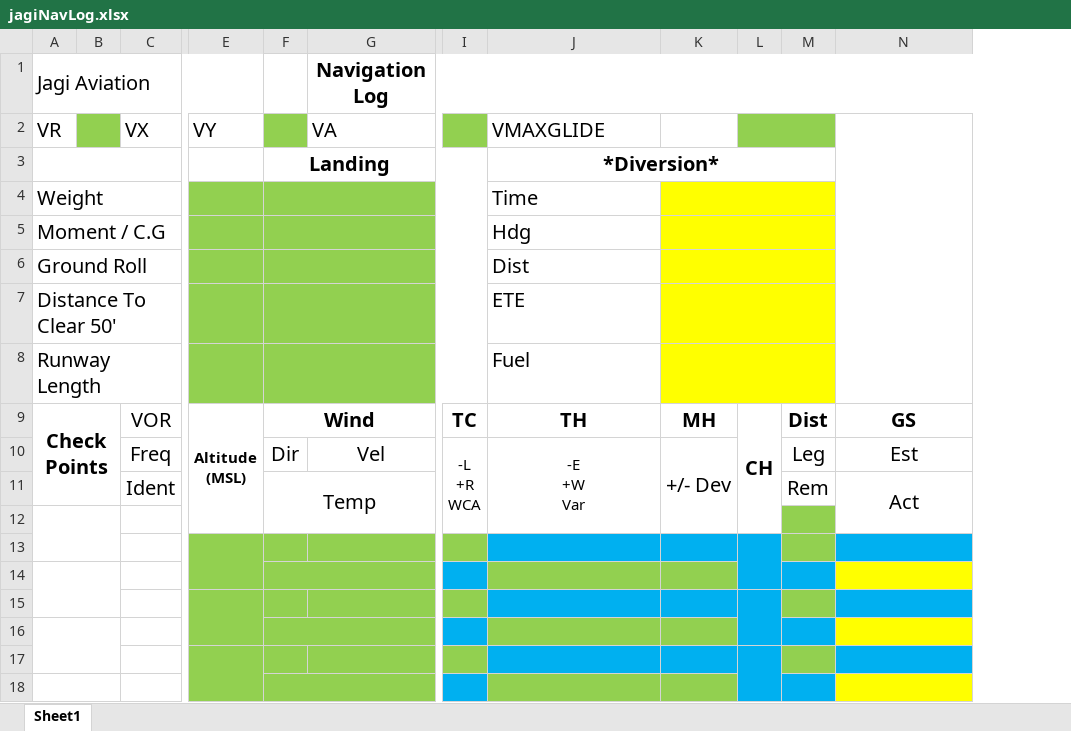
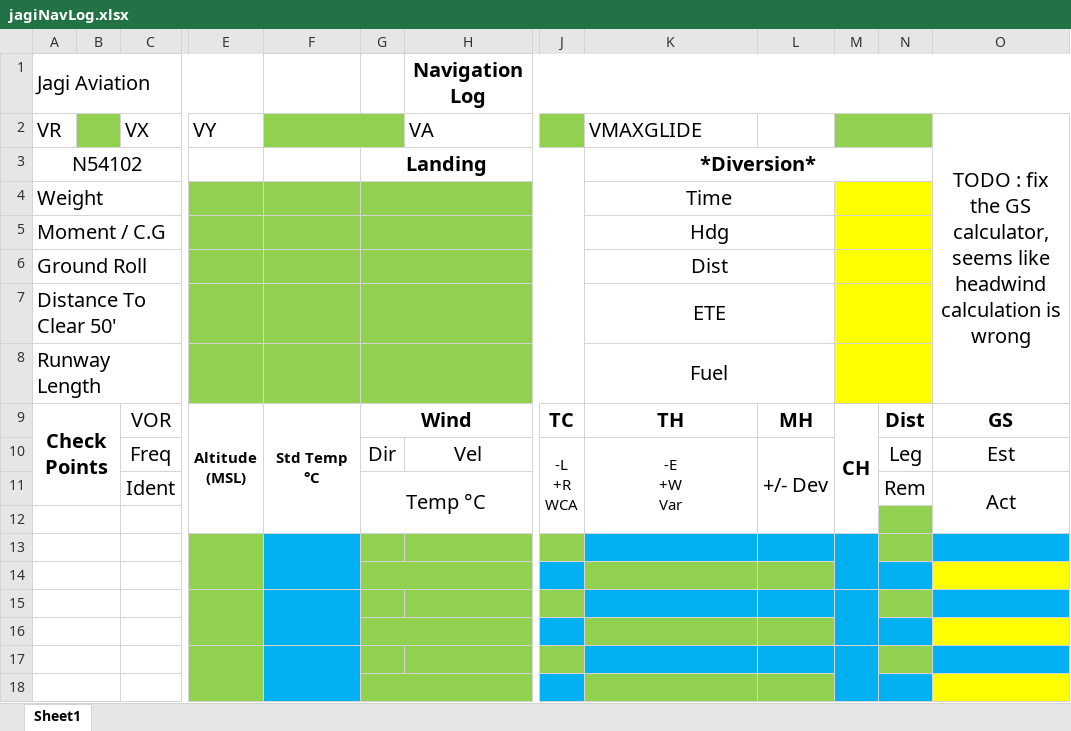
Before and after one commit to jkanasu/utilities, an Excel workbook: vaayuyaana/jagiNavLog.xlsx, sheet Sheet1, drawn as a sheet; only a part is shown, gaps mark what is left out; values as stored, in another font and other column widths than the file's, no borders; charts and pictures not drawn; removed rows and columns are numbered as before the commit, all else as after; the diff covers the shown part only; the diff names each change by its address in the sheet, - before the commit and + after, or states it on an @@ line.

Commit message:
std temp column
Introduced a column showing temp w.r.t to altitudes
Reformatting done.

```diff
--- a/vaayuyaana/jagiNavLog.xlsx (sheet Sheet1)
+++ b/vaayuyaana/jagiNavLog.xlsx (sheet Sheet1)
+column F, row 9: Std Temp °C
-O2: (empty)
+O2: TODO : fix the GS calculator, seems like headwind calculation is wrong
-A3: (empty)
+A3: N54102
-K4:K8 alignment: left
+K4:K8 alignment: center
+K4:L4 merged
-L4:L8 fill: #FFFF00
+L4:L8 fill: none
-K4:M4 merged
+M4:N4 merged
+K5:L5 merged
-K5:M5 merged
+M5:N5 merged
+K6:L6 merged
-K6:M6 merged
+M6:N6 merged
+K7:L7 merged
-K7:M7 merged
+M7:N7 merged
+K8:L8 merged
-K8:M8 merged
+M8:N8 merged
-G11: Temp
+G11: Temp °C
-A12:B13 merged
+A12:B12 merged
+A13:B13 merged
-A14:B15 merged
+A14:B14 merged
+A15:B15 merged
-A16:B17 merged
+A16:B16 merged
+A17:B17 merged
-A18:B19 merged
+A18:B18 merged
```
Also changed, not shown: 2 edited cells, cell formats and merged cells elsewhere in this sheet, formulas that keep their value, charts or pictures.
